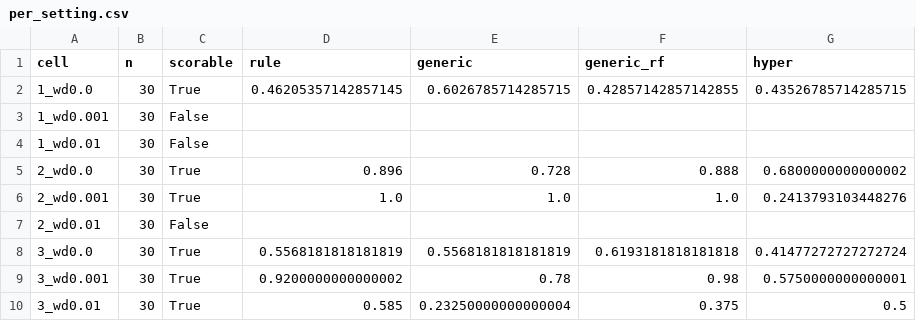
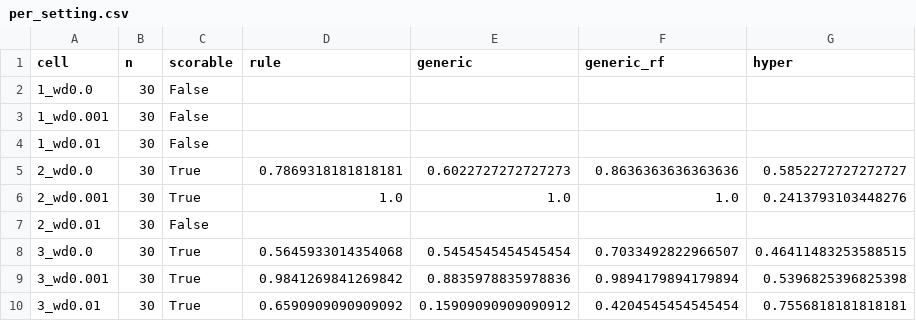
Before and after one commit to vli31/id-predict-ood, a CSV file: heldout/results/per_setting.csv, drawn as a sheet.

Commit message:
heldout: predict NESTED-cluster membership (k-means on OOD outputs) instead of an accuracy cutoff; results and figure regenerated

```diff
--- a/heldout/results/per_setting.csv
+++ b/heldout/results/per_setting.csv
@@ -1,10 +1,10 @@
 cell,n,scorable,rule,generic,generic_rf,hyper
-1_wd0.0,30,True,0.46205357142857145,0.6026785714285715,0.42857142857142855,0.43526785714285715
+1_wd0.0,30,False,,,,
 1_wd0.001,30,False,,,,
 1_wd0.01,30,False,,,,
-2_wd0.0,30,True,0.896,0.728,0.888,0.6800000000000002
+2_wd0.0,30,True,0.7869318181818181,0.6022727272727273,0.8636363636363636,0.5852272727272727
 2_wd0.001,30,True,1.0,1.0,1.0,0.2413793103448276
 2_wd0.01,30,False,,,,
-3_wd0.0,30,True,0.5568181818181819,0.5568181818181819,0.6193181818181818,0.41477272727272724
-3_wd0.001,30,True,0.9200000000000002,0.78,0.98,0.5750000000000001
-3_wd0.01,30,True,0.585,0.23250000000000004,0.375,0.5
+3_wd0.0,30,True,0.5645933014354068,0.5454545454545454,0.7033492822966507,0.46411483253588515
+3_wd0.001,30,True,0.9841269841269842,0.8835978835978836,0.9894179894179894,0.5396825396825398
+3_wd0.01,30,True,0.6590909090909092,0.15909090909090912,0.4204545454545454,0.7556818181818181
```
Also changed, not shown: heldout/results/heldout_auroc.csv, 2 other files.
